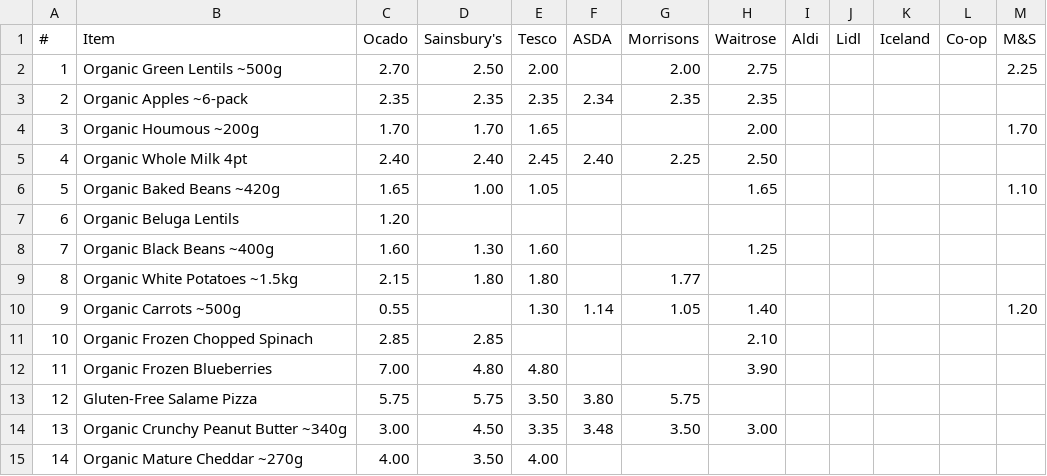
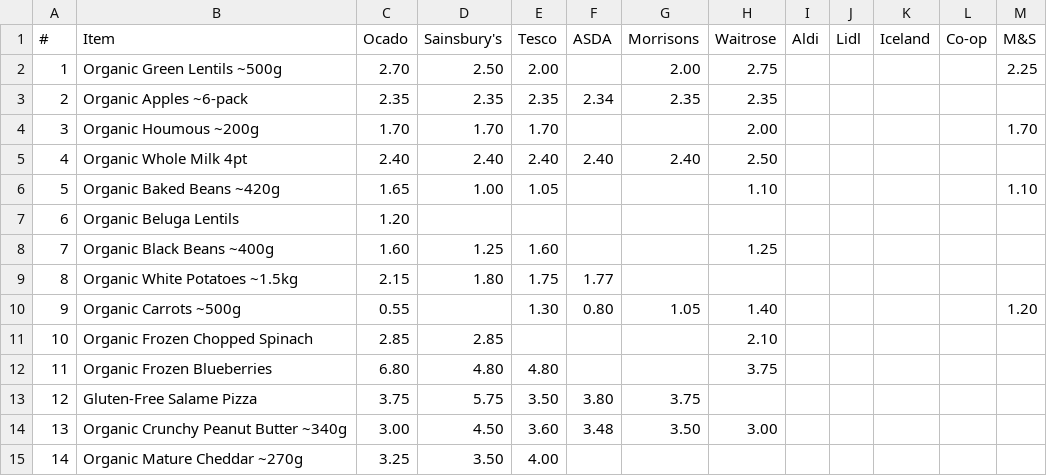
Before and after one commit to CrustyCode/food-finder, a CSV file: food_price_comparison.csv, drawn as a sheet; the diff names each change by its address in the sheet, - before the commit and + after, or states it on an @@ line.

```diff
--- a/food_price_comparison.csv
+++ b/food_price_comparison.csv
-E4 (Tesco): 1.65
+E4 (Tesco): 1.70
-E5 (Tesco): 2.45
+E5 (Tesco): 2.40
-G5 (Morrisons): 2.25
+G5 (Morrisons): 2.40
-H6 (Waitrose): 1.65
+H6 (Waitrose): 1.10
-D8 (Sainsbury's): 1.30
+D8 (Sainsbury's): 1.25
-E9 (Tesco): 1.80
+E9 (Tesco): 1.75
-F9 (ASDA): (empty)
+F9 (ASDA): 1.77
-G9 (Morrisons): 1.77
+G9 (Morrisons): (empty)
-F10 (ASDA): 1.14
+F10 (ASDA): 0.80
-C12 (Ocado): 7.00
+C12 (Ocado): 6.80
-H12 (Waitrose): 3.90
+H12 (Waitrose): 3.75
-C13 (Ocado): 5.75
+C13 (Ocado): 3.75
-G13 (Morrisons): 5.75
+G13 (Morrisons): 3.75
-E14 (Tesco): 3.35
+E14 (Tesco): 3.60
-C15 (Ocado): 4.00
+C15 (Ocado): 3.25
```
